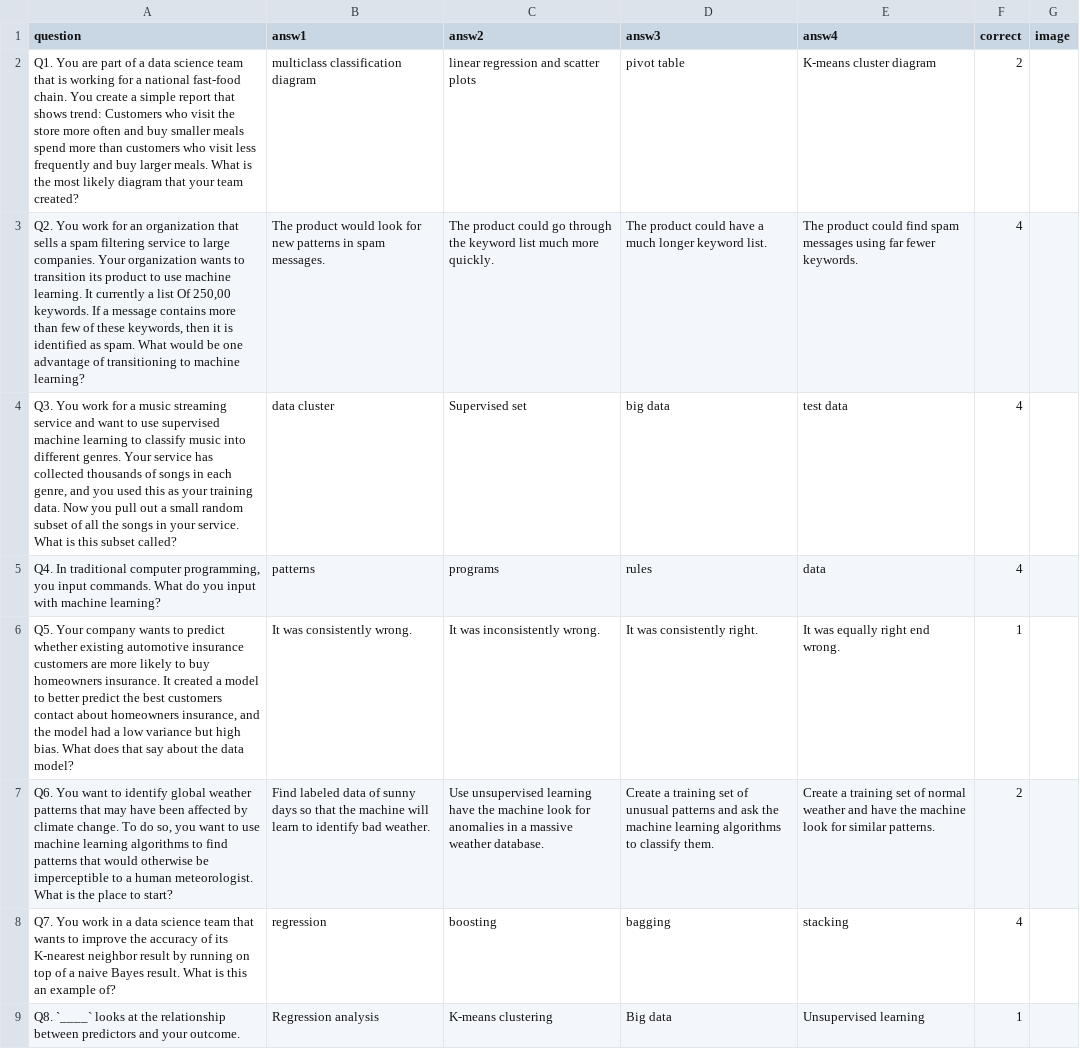
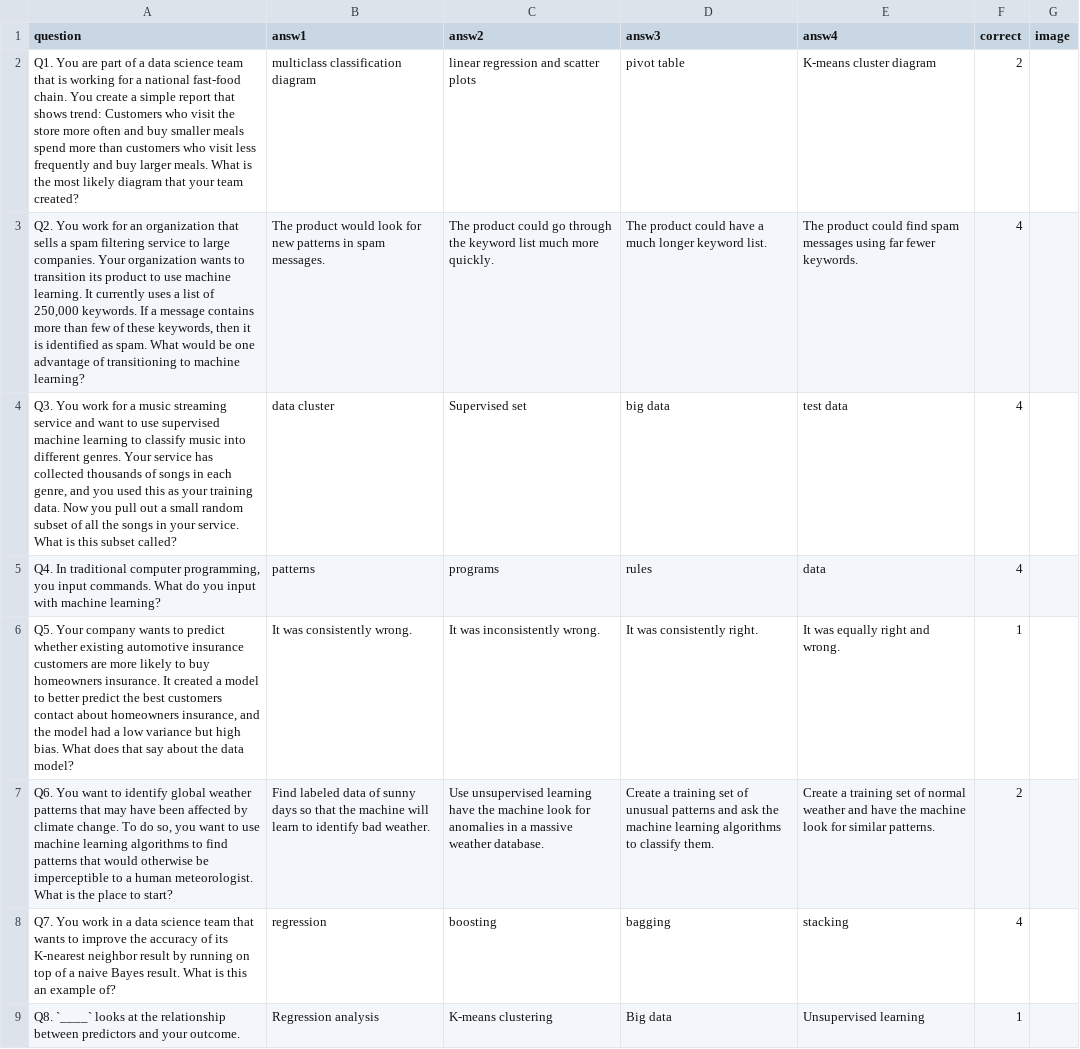
Before and after one commit to rubenrossbach/mlskill, a CSV file: data/results.csv, drawn as a sheet; only a part is shown; the diff names each change by its address in the sheet, - before the commit and + after, or states it on an @@ line.

```diff
--- a/data/results.csv
+++ b/data/results.csv
-A3 (question): …It currently a list Of 250,00 keywords. If…
+A3 (question): …It currently uses a list of 250,000 keywords. If…
-E6 (answ4): It was equally right end wrong.
+E6 (answ4): It was equally right and wrong.
```
Also changed, not shown: 2 other files.
